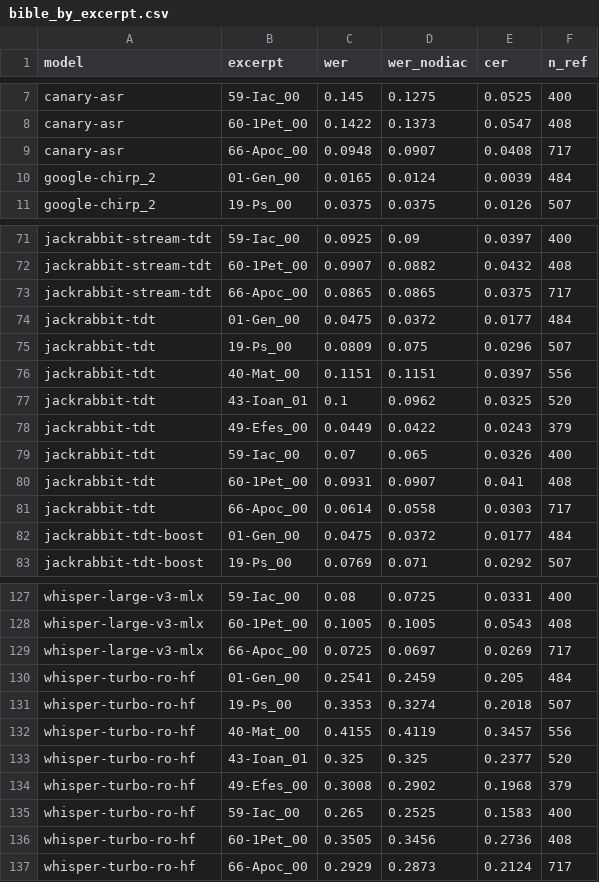
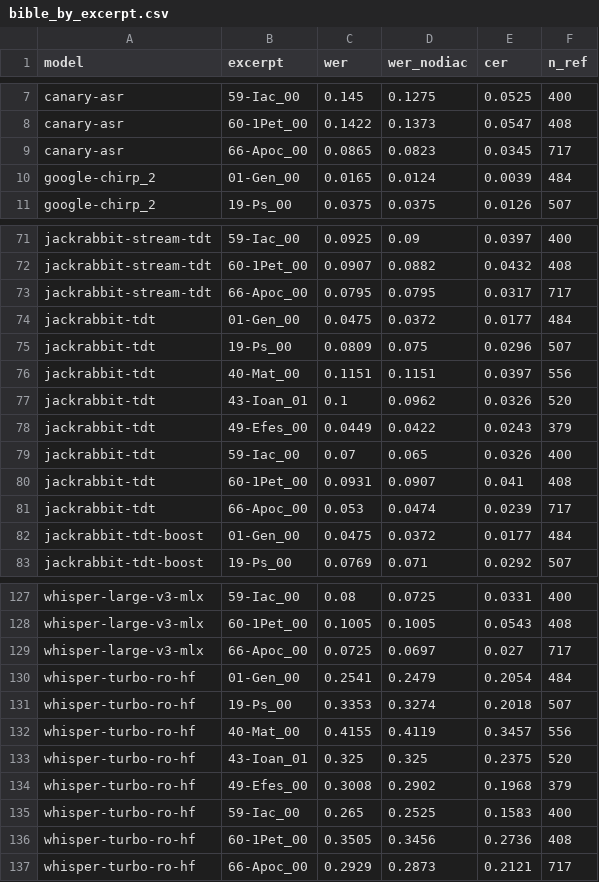
Before and after one commit to PRC-Atlanta/live-ro2en, a CSV file: results/bible_by_excerpt.csv, drawn as a sheet; only a part is shown, gaps mark what is left out; the diff covers the shown part only.

```diff
--- a/results/bible_by_excerpt.csv
+++ b/results/bible_by_excerpt.csv
@@ -8,3 +8,3 @@ canary-asr,59-Iac_00,0.145,0.1275,0.0525,400
 canary-asr,60-1Pet_00,0.1422,0.1373,0.0547,408
-canary-asr,66-Apoc_00,0.0948,0.0907,0.0408,717
+canary-asr,66-Apoc_00,0.0865,0.0823,0.0345,717
 google-chirp_2,01-Gen_00,0.0165,0.0124,0.0039,484
@@ -72,3 +72,3 @@ jackrabbit-stream-tdt,59-Iac_00,0.0925,0.09,0.0397,400
 jackrabbit-stream-tdt,60-1Pet_00,0.0907,0.0882,0.0432,408
-jackrabbit-stream-tdt,66-Apoc_00,0.0865,0.0865,0.0375,717
+jackrabbit-stream-tdt,66-Apoc_00,0.0795,0.0795,0.0317,717
 jackrabbit-tdt,01-Gen_00,0.0475,0.0372,0.0177,484
@@ -76,3 +76,3 @@ jackrabbit-tdt,19-Ps_00,0.0809,0.075,0.0296,507
 jackrabbit-tdt,40-Mat_00,0.1151,0.1151,0.0397,556
-jackrabbit-tdt,43-Ioan_01,0.1,0.0962,0.0325,520
+jackrabbit-tdt,43-Ioan_01,0.1,0.0962,0.0326,520
 jackrabbit-tdt,49-Efes_00,0.0449,0.0422,0.0243,379
@@ -80,3 +80,3 @@ jackrabbit-tdt,59-Iac_00,0.07,0.065,0.0326,400
 jackrabbit-tdt,60-1Pet_00,0.0931,0.0907,0.041,408
-jackrabbit-tdt,66-Apoc_00,0.0614,0.0558,0.0303,717
+jackrabbit-tdt,66-Apoc_00,0.053,0.0474,0.0239,717
 jackrabbit-tdt-boost,01-Gen_00,0.0475,0.0372,0.0177,484
@@ -128,7 +128,7 @@ whisper-large-v3-mlx,59-Iac_00,0.08,0.0725,0.0331,400
 whisper-large-v3-mlx,60-1Pet_00,0.1005,0.1005,0.0543,408
-whisper-large-v3-mlx,66-Apoc_00,0.0725,0.0697,0.0269,717
-whisper-turbo-ro-hf,01-Gen_00,0.2541,0.2459,0.205,484
+whisper-large-v3-mlx,66-Apoc_00,0.0725,0.0697,0.027,717
+whisper-turbo-ro-hf,01-Gen_00,0.2541,0.2479,0.2054,484
 whisper-turbo-ro-hf,19-Ps_00,0.3353,0.3274,0.2018,507
 whisper-turbo-ro-hf,40-Mat_00,0.4155,0.4119,0.3457,556
-whisper-turbo-ro-hf,43-Ioan_01,0.325,0.325,0.2377,520
+whisper-turbo-ro-hf,43-Ioan_01,0.325,0.325,0.2375,520
 whisper-turbo-ro-hf,49-Efes_00,0.3008,0.2902,0.1968,379
@@ -136,2 +136,2 @@ whisper-turbo-ro-hf,59-Iac_00,0.265,0.2525,0.1583,400
 whisper-turbo-ro-hf,60-1Pet_00,0.3505,0.3456,0.2736,408
-whisper-turbo-ro-hf,66-Apoc_00,0.2929,0.2873,0.2124,717
+whisper-turbo-ro-hf,66-Apoc_00,0.2929,0.2873,0.2121,717
```
Also changed, not shown: 28 edited cells elsewhere in this file, results/bible_scores.csv, 22 other files.
